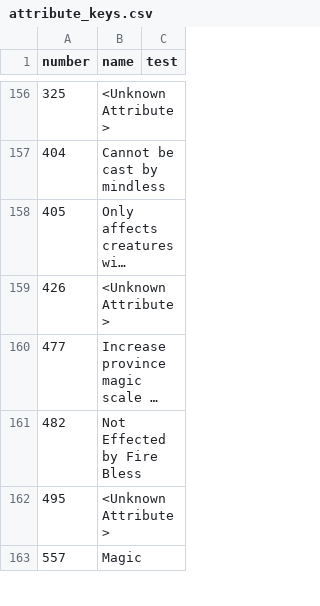
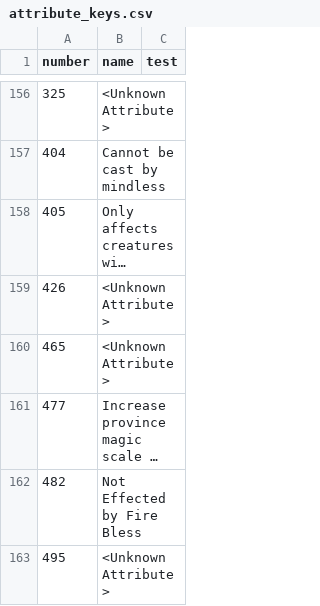
Before and after one commit to larzm42/dom6inspector, a CSV file: gamedata/attribute_keys.csv, drawn as a sheet; only a part is shown, gaps mark what is left out; the shorter side is filled out with more unchanged rows; long unchanged cells end in …; the diff names each change by its address in the sheet, - before the commit and + after, or states it on an @@ line.

```diff
--- a/gamedata/attribute_keys.csv
+++ b/gamedata/attribute_keys.csv
+row 160: 465 | <Unknown Attribute>
```
Also changed, not shown: gamedata/BaseI.csv, 2 other files.
